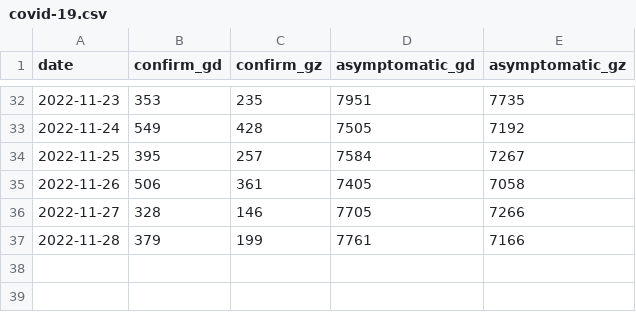
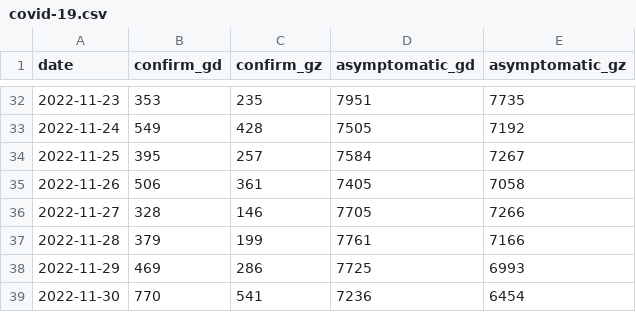
Before and after one commit to LarryDpk/pkslow-samples, a CSV file: python/src/main/python/beautifulsoup4-example/covid-19.csv, drawn as a sheet; only a part is shown, gaps mark what is left out.

Commit message:
covid-19 save image

```diff
--- a/python/src/main/python/beautifulsoup4-example/covid-19.csv
+++ b/python/src/main/python/beautifulsoup4-example/covid-19.csv
@@ -37 +37,3 @@ date,confirm_gd, confirm_gz, asymptomatic_gd, asymptomatic_gz
 2022-11-28,379,199,7761,7166
+2022-11-29,469,286,7725,6993
+2022-11-30,770,541,7236,6454
```
Also changed, not shown: 3 other files.
